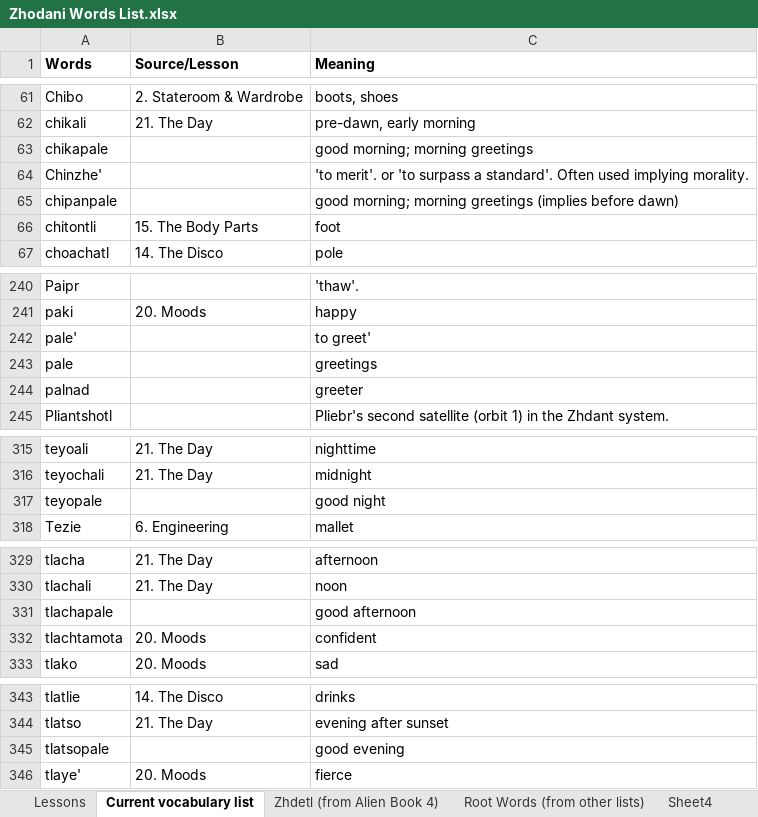
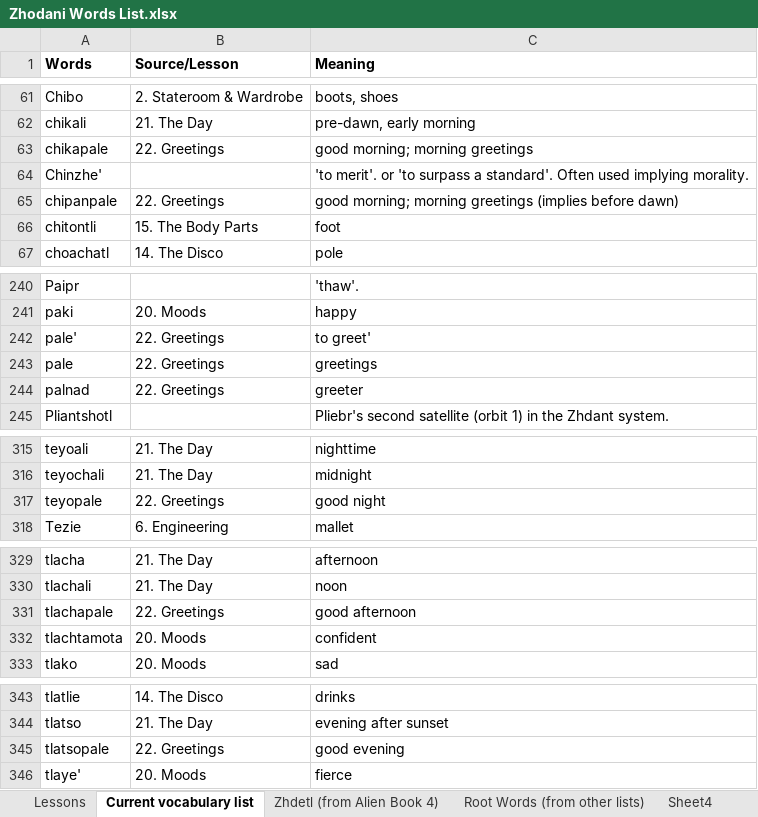
Before and after one commit to jkaz1968/Zdetl, an Excel workbook: Zhodani Words List.xlsx, sheet Current vocabulary list, drawn as a sheet; only a part is shown, gaps mark what is left out; values as stored, in another font and other column widths than the file's, no borders; conditional formats not drawn; the diff names each change by its address in the sheet, - before the commit and + after, or states it on an @@ line.

Commit message:
Added lesson 22. Greetings

```diff
--- a/Zhodani Words List.xlsx (sheet Current vocabulary list)
+++ b/Zhodani Words List.xlsx (sheet Current vocabulary list)
-B63 (Source/Lesson): (empty)
+B63 (Source/Lesson): 22. Greetings
-B65 (Source/Lesson): (empty)
+B65 (Source/Lesson): 22. Greetings
-B242:B244 (Source/Lesson): (empty)
+B242:B244 (Source/Lesson): 22. Greetings
-B317 (Source/Lesson): (empty)
+B317 (Source/Lesson): 22. Greetings
-B331 (Source/Lesson): (empty)
+B331 (Source/Lesson): 22. Greetings
-B345 (Source/Lesson): (empty)
+B345 (Source/Lesson): 22. Greetings
```
